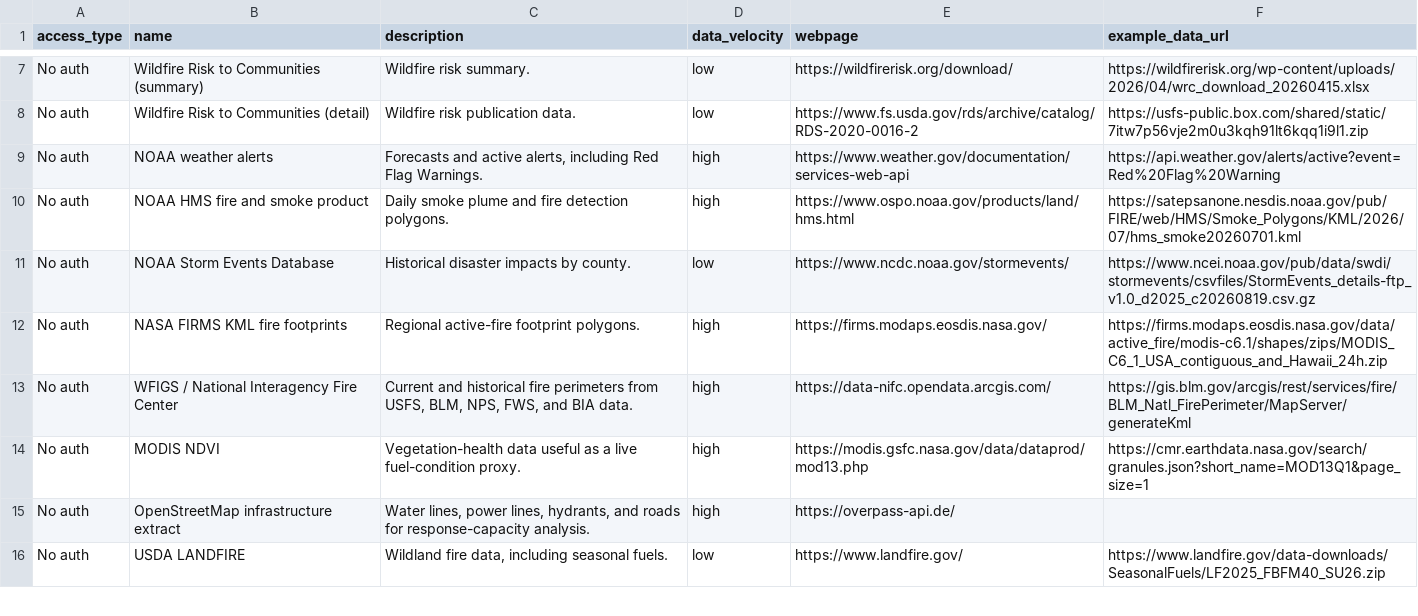
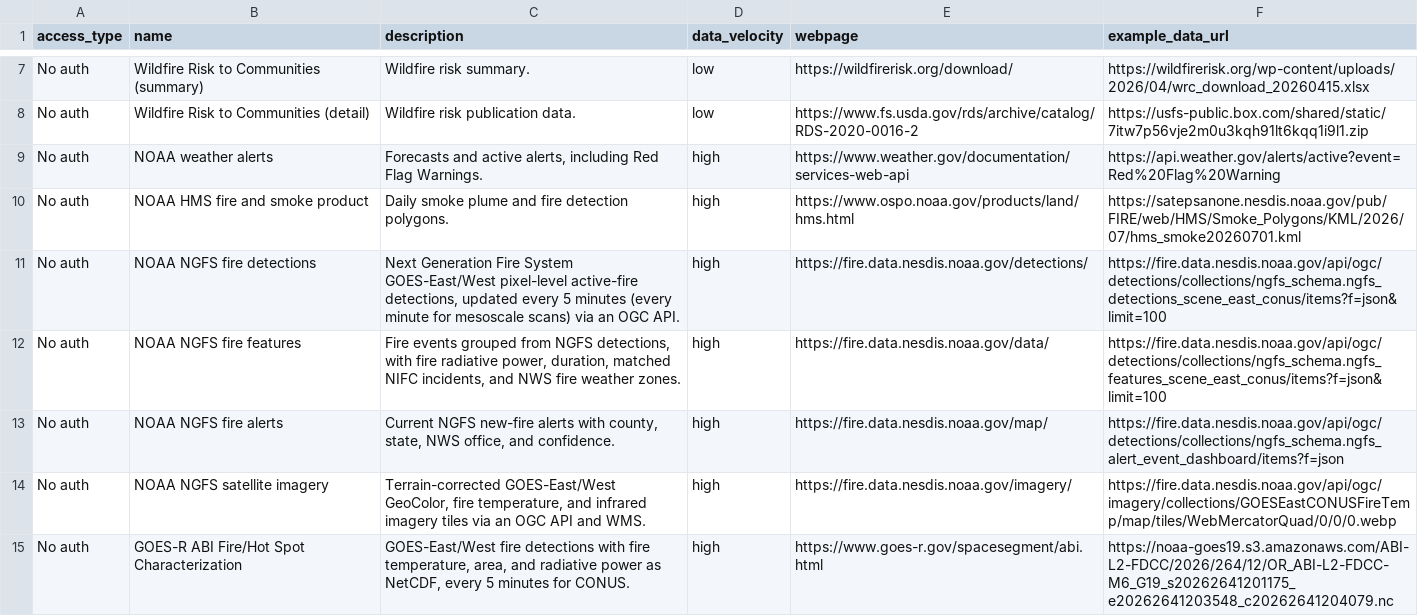
Before and after one commit to investinopen/ptps-wildfire-demo, a CSV file: analysis/fire_datasets.csv, drawn as a sheet; only a part is shown, gaps mark what is left out; the shorter side is filled out with more unchanged rows; the diff covers the shown part only.

Commit message:
include additional NOAA datasets

```diff
--- a/analysis/fire_datasets.csv
+++ b/analysis/fire_datasets.csv
@@ -10 +10,6 @@ No auth,NOAA weather alerts,"Forecasts and active alerts, including Red Flag War
 No auth,NOAA HMS fire and smoke product,"Daily smoke plume and fire detection polygons.",high,https://www.ospo.noaa.gov/products/land/hms.html,https://satepsanone.nesdis.noaa.gov/pub/FIRE/web/HMS/Smoke_Polygons/KML/2026/07/hms_smoke20260701.kml
+No auth,NOAA NGFS fire detections,"Next Generation Fire System GOES-East/West pixel-level active-fire detections, updated every 5 minutes (every minute for mesoscale scans) via an OGC API.",high,https://fire.data.nesdis.noaa.gov/detections/,https://fire.data.nesdis.noaa.gov/api/ogc/detections/collections/ngfs_schema.ngfs_detections_scene_east_conus/items?f=json&limit=100
+No auth,NOAA NGFS fire features,"Fire events grouped from NGFS detections, with fire radiative power, duration, matched NIFC incidents, and NWS fire weather zones.",high,https://fire.data.nesdis.noaa.gov/data/,https://fire.data.nesdis.noaa.gov/api/ogc/detections/collections/ngfs_schema.ngfs_features_scene_east_conus/items?f=json&limit=100
+No auth,NOAA NGFS fire alerts,"Current NGFS new-fire alerts with county, state, NWS office, and confidence.",high,https://fire.data.nesdis.noaa.gov/map/,https://fire.data.nesdis.noaa.gov/api/ogc/detections/collections/ngfs_schema.ngfs_alert_event_dashboard/items?f=json
+No auth,NOAA NGFS satellite imagery,"Terrain-corrected GOES-East/West GeoColor, fire temperature, and infrared imagery tiles via an OGC API and WMS.",high,https://fire.data.nesdis.noaa.gov/imagery/,https://fire.data.nesdis.noaa.gov/api/ogc/imagery/collections/GOESEastCONUSFireTemp/map/tiles/WebMercatorQuad/0/0/0.webp
+No auth,GOES-R ABI Fire/Hot Spot Characterization,"GOES-East/West fire detections with fire temperature, area, and radiative power as NetCDF, every 5 minutes for CONUS.",high,https://www.goes-r.gov/spacesegment/abi.html,https://noaa-goes19.s3.amazonaws.com/ABI-L2-FDCC/2026/264/12/OR_ABI-L2-FDCC-M6_G19_s20262641201175_e20262641203548_c20262641204079.nc
```
Also changed, not shown: 4 added rows elsewhere in this file.
